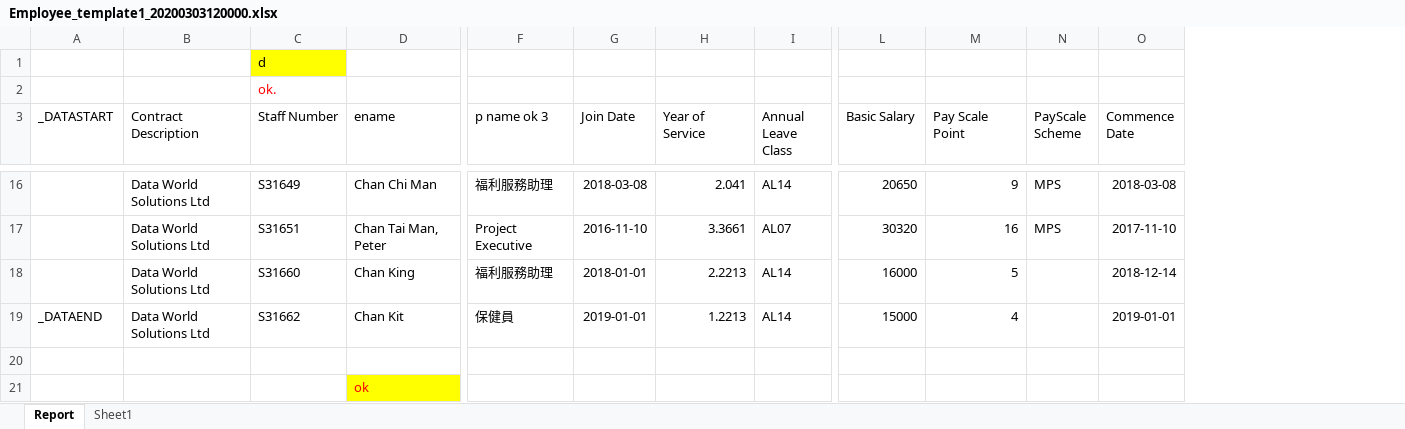
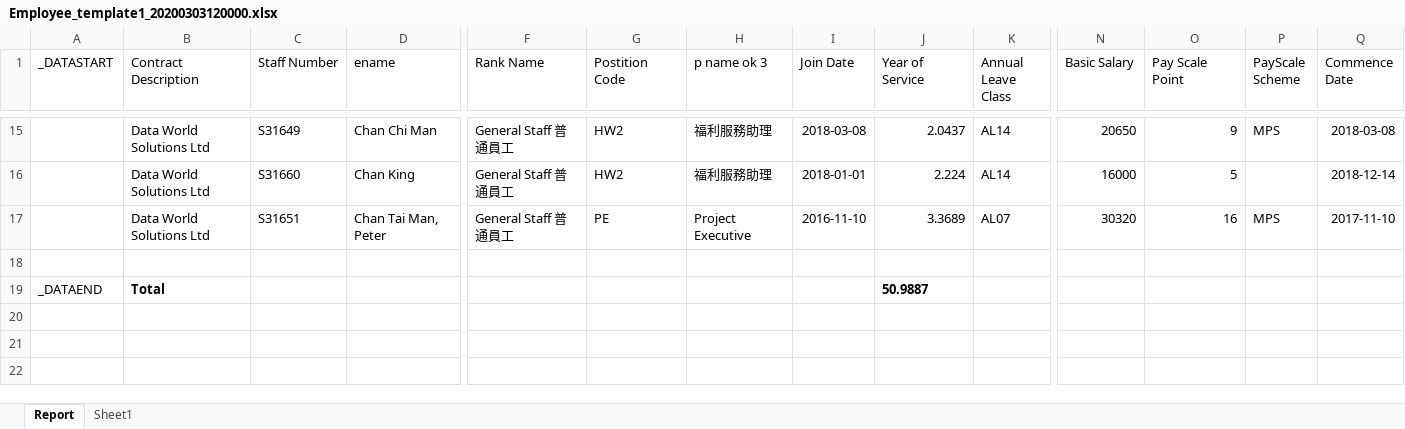
Before and after one commit to lsfv/queryreport, an Excel workbook: QueryReport/excelTemplate/Employee_template1_20200303120000.xlsx, sheet Report, drawn as a sheet; only a part is shown, gaps mark what is left out; values as stored, in another font and other column widths than the file's, no borders; removed rows and columns are numbered as before the commit, all else as after; rows hold the shown columns only; the diff covers the shown part only; the diff names each change by its address in the sheet, - before the commit and + after, or states it on an @@ line.

Commit message:
title style and  rp total is ok.

```diff
--- a/QueryReport/excelTemplate/Employee_template1_20200303120000.xlsx (sheet Report)
+++ b/QueryReport/excelTemplate/Employee_template1_20200303120000.xlsx (sheet Report)
+column F (Rank Name), rows 15-17: all General Staff 普通員工
+column G (Postition Code), rows 15-17: HW2 | HW2 | PE
-row 1:  |  | d
-row 2:  |  | ok.
-J15 (Year of Service): 2.041
+J15 (Year of Service): 2.0437
-row 17:  | Data World Solutions Ltd | S31651 | Chan Tai Man, Peter | Project Executive | 2016-11-10 | 3.3661 | AL07 | 30320 | 16 | MPS | 2017-11-10
-J16 (Year of Service): 2.2213
+J16 (Year of Service): 2.224
-A17 (_DATASTART): _DATAEND
+A17 (_DATASTART): (empty)
-C17 (Staff Number): S31662
+C17 (Staff Number): S31651
-D17 (ename): Chan Kit
+D17 (ename): Chan Tai Man, Peter
-H17 (p name ok 3): 保健員
+H17 (p name ok 3): Project Executive
-I17 (Join Date): 2019-01-01
+I17 (Join Date): 2016-11-10
-J17 (Year of Service): 1.2213
+J17 (Year of Service): 3.3689
-K17 (Annual Leave Class): AL14
+K17 (Annual Leave Class): AL07
-N17 (Basic Salary): 15000
+N17 (Basic Salary): 30320
-O17 (Pay Scale Point): 4
+O17 (Pay Scale Point): 16
-P17 (PayScale Scheme): (empty)
+P17 (PayScale Scheme): MPS
-Q17 (Commence Date): 2019-01-01
+Q17 (Commence Date): 2017-11-10
-row 21:  |  |  | ok
+row 19: _DATAEND | Total |  |  |  |  |  |  | 50.9887
```
Also changed, not shown: 4 added rows, 3 removed rows and 26 edited cells elsewhere in this sheet, 9 other files.
